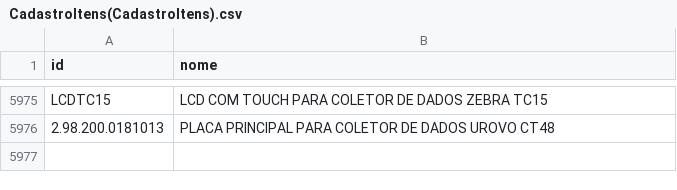
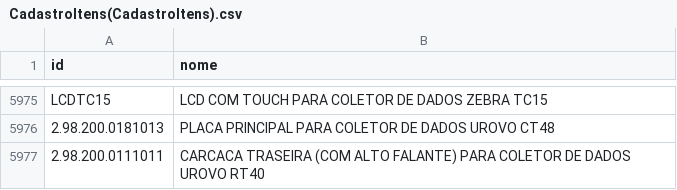
Before and after one commit to cauuabispoo/ZhazCheck, a CSV file: csv/CadastroItens(CadastroItens).csv, drawn as a sheet; only a part is shown, gaps mark what is left out; the diff names each change by its address in the sheet, - before the commit and + after, or states it on an @@ line.

Commit message:
Update CadastroItens(CadastroItens).csv

```diff
--- a/csv/CadastroItens(CadastroItens).csv
+++ b/csv/CadastroItens(CadastroItens).csv
+row 5977: 2.98.200.0111011 | CARCACA TRASEIRA (COM ALTO FALANTE) PARA COLETOR DE DADOS UROVO RT40
```
